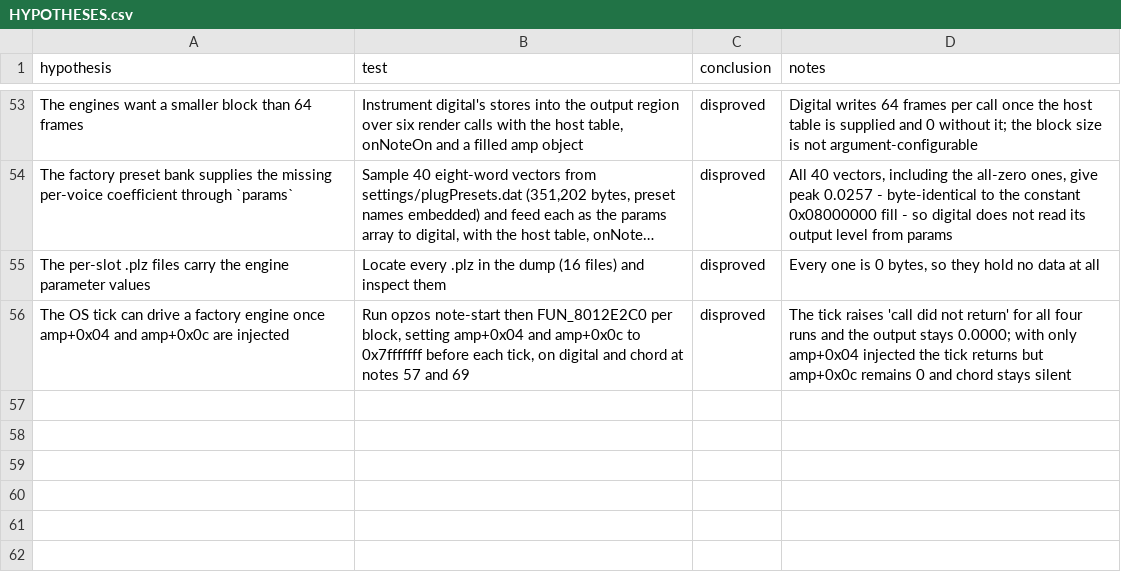
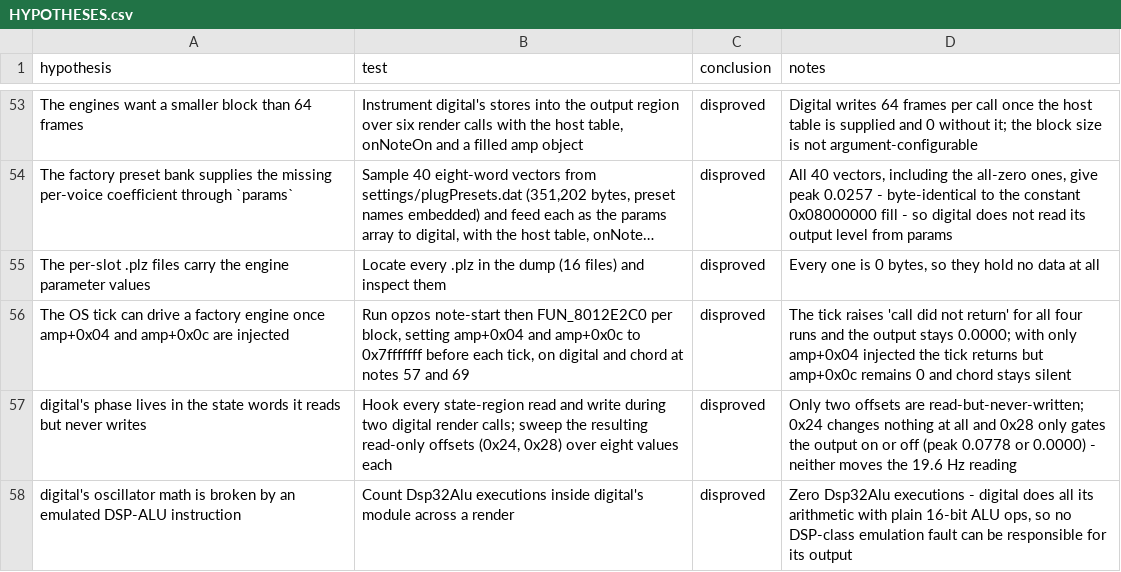
Before and after one commit to ioma8/opz-firmware-notes, a CSV file: HYPOTHESES.csv, drawn as a sheet; only a part is shown, gaps mark what is left out; long unchanged cells end in ….

```diff
--- a/HYPOTHESES.csv
+++ b/HYPOTHESES.csv
@@ -56 +56,3 @@
 "The OS tick can drive a factory engine once amp+0x04 and amp+0x0c are injected","Run opzos note-start then FUN_8012E2C0 per block, setting amp+0x04 and amp+0x0c to 0x7fffffff before each tick, on digital and chord at notes 57 and 69","disproved","The tick raises 'call did not return' for all four runs and the output stays 0.0000; with only amp+0x04 injected the tick returns but amp+0x0c remains 0 and chord stays silent"
+"digital's phase lives in the state words it reads but never writes","Hook every state-region read and write during two digital render calls; sweep the resulting read-only offsets (0x24, 0x28) over eight values each","disproved","Only two offsets are read-but-never-written; 0x24 changes nothing at all and 0x28 only gates the output on or off (peak 0.0778 or 0.0000) - neither moves the 19.6 Hz reading"
+"digital's oscillator math is broken by an emulated DSP-ALU instruction","Count Dsp32Alu executions inside digital's module across a render","disproved","Zero Dsp32Alu executions - digital does all its arithmetic with plain 16-bit ALU ops, so no DSP-class emulation fault can be responsible for its output"
```
Also changed, not shown: 2 other files.
